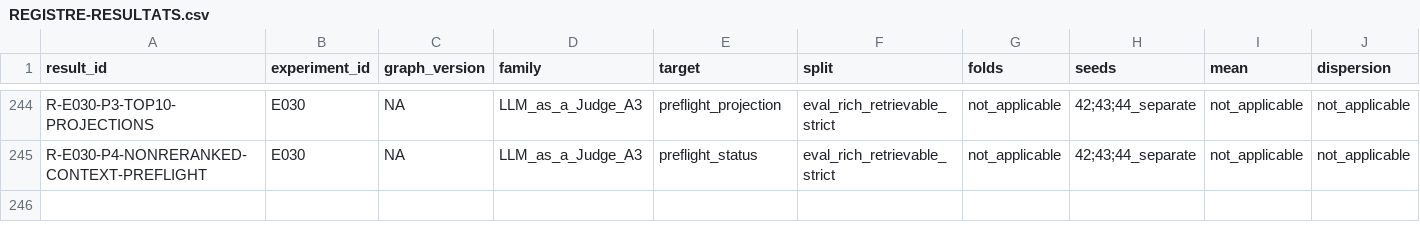
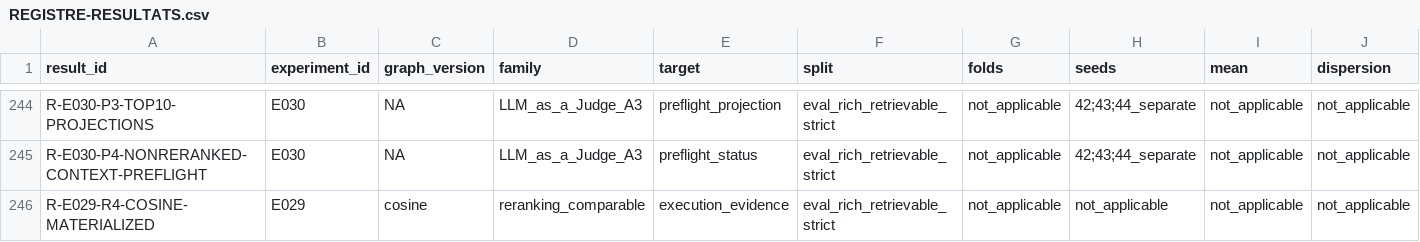
Before and after one commit to matt-kaep/legal_knowledge_graph, a CSV file: 01-Projet/paper-control/REGISTRE-RESULTATS.csv, drawn as a sheet; only a part is shown, gaps mark what is left out; rows hold the shown columns only; the diff names each change by its address in the sheet, - before the commit and + after, or states it on an @@ line.

```diff
--- a/01-Projet/paper-control/REGISTRE-RESULTATS.csv
+++ b/01-Projet/paper-control/REGISTRE-RESULTATS.csv
+row 246: R-E029-R4-COSINE-MATERIALIZED | E029 | cosine | reranking_comparable | execution_evidence | eval_rich_retrievable_strict | not_applicable | not_applicable | not_applicable | not_applicable
```
Also changed, not shown: 01-Projet/paper-control/REGISTRE-EXPERIENCES.csv, 2 other files.
